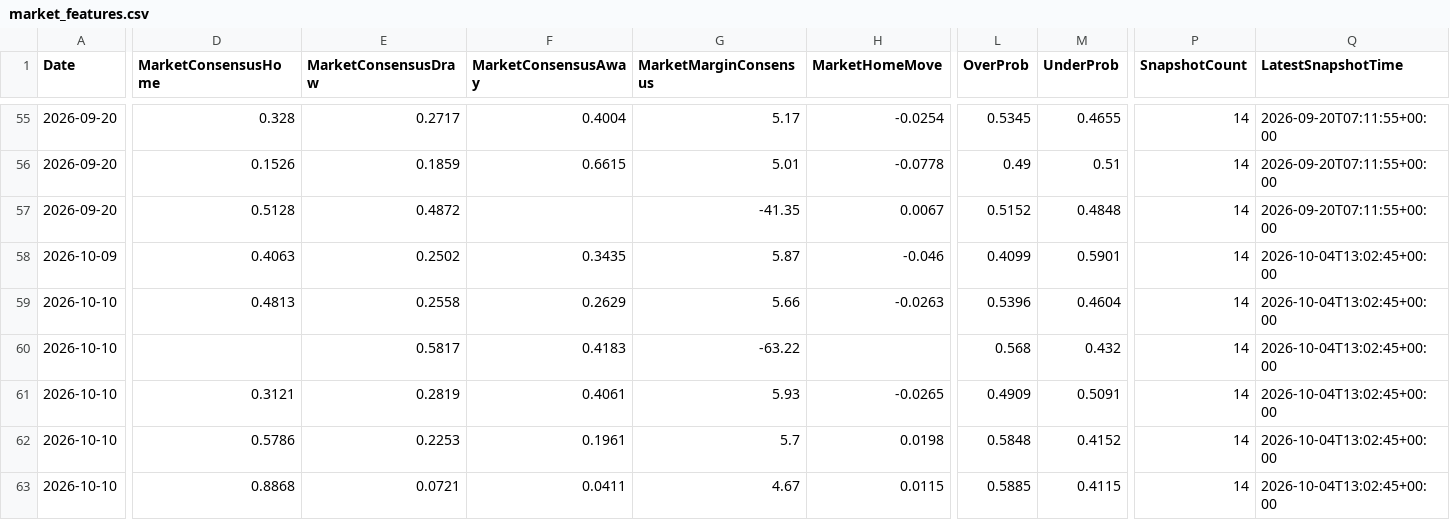
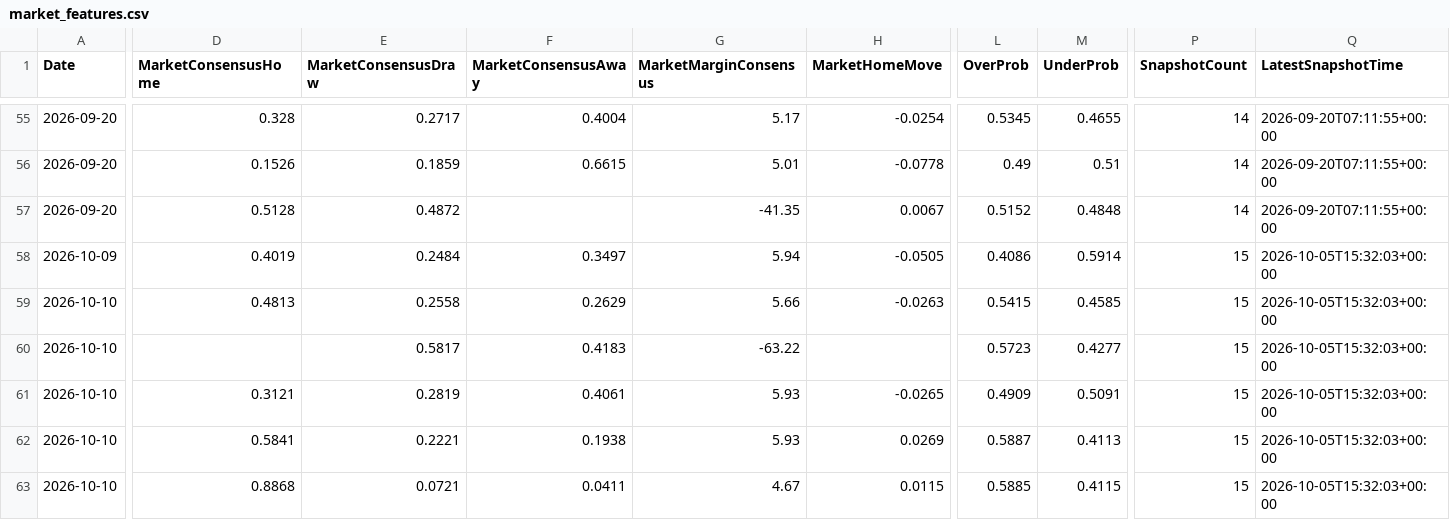
Before and after one commit to gmalbert/ligue-1, a CSV file: data_files/model_features/market_features.csv, drawn as a sheet; only a part is shown, gaps mark what is left out; the diff covers the shown part only; the diff names each change by its address in the sheet, - before the commit and + after, or states it on an @@ line.

```diff
--- a/data_files/model_features/market_features.csv
+++ b/data_files/model_features/market_features.csv
-D58 (MarketConsensusHome): 0.4063
+D58 (MarketConsensusHome): 0.4019
-E58 (MarketConsensusDraw): 0.2502
+E58 (MarketConsensusDraw): 0.2484
-F58 (MarketConsensusAway): 0.3435
+F58 (MarketConsensusAway): 0.3497
-G58 (MarketMarginConsensus): 5.87
+G58 (MarketMarginConsensus): 5.94
-H58 (MarketHomeMove): -0.046
+H58 (MarketHomeMove): -0.0505
-L58 (OverProb): 0.4099
+L58 (OverProb): 0.4086
-M58 (UnderProb): 0.5901
+M58 (UnderProb): 0.5914
-P58:P63 (SnapshotCount): 14
+P58:P63 (SnapshotCount): 15
-Q58:Q63 (LatestSnapshotTime): 2026-10-04T13:02:45+00:00
+Q58:Q63 (LatestSnapshotTime): 2026-10-05T15:32:03+00:00
-L59 (OverProb): 0.5396
+L59 (OverProb): 0.5415
-M59 (UnderProb): 0.4604
+M59 (UnderProb): 0.4585
-L60 (OverProb): 0.568
+L60 (OverProb): 0.5723
-M60 (UnderProb): 0.432
+M60 (UnderProb): 0.4277
-D62 (MarketConsensusHome): 0.5786
+D62 (MarketConsensusHome): 0.5841
-E62 (MarketConsensusDraw): 0.2253
+E62 (MarketConsensusDraw): 0.2221
-F62 (MarketConsensusAway): 0.1961
+F62 (MarketConsensusAway): 0.1938
-G62 (MarketMarginConsensus): 5.7
+G62 (MarketMarginConsensus): 5.93
-H62 (MarketHomeMove): 0.0198
+H62 (MarketHomeMove): 0.0269
-L62 (OverProb): 0.5848
+L62 (OverProb): 0.5887
-M62 (UnderProb): 0.4152
+M62 (UnderProb): 0.4113
```
Also changed, not shown: 50 edited cells elsewhere in this file, data_files/predictions_log.csv, data_files/raw/match_weather.csv, 9 other files.
